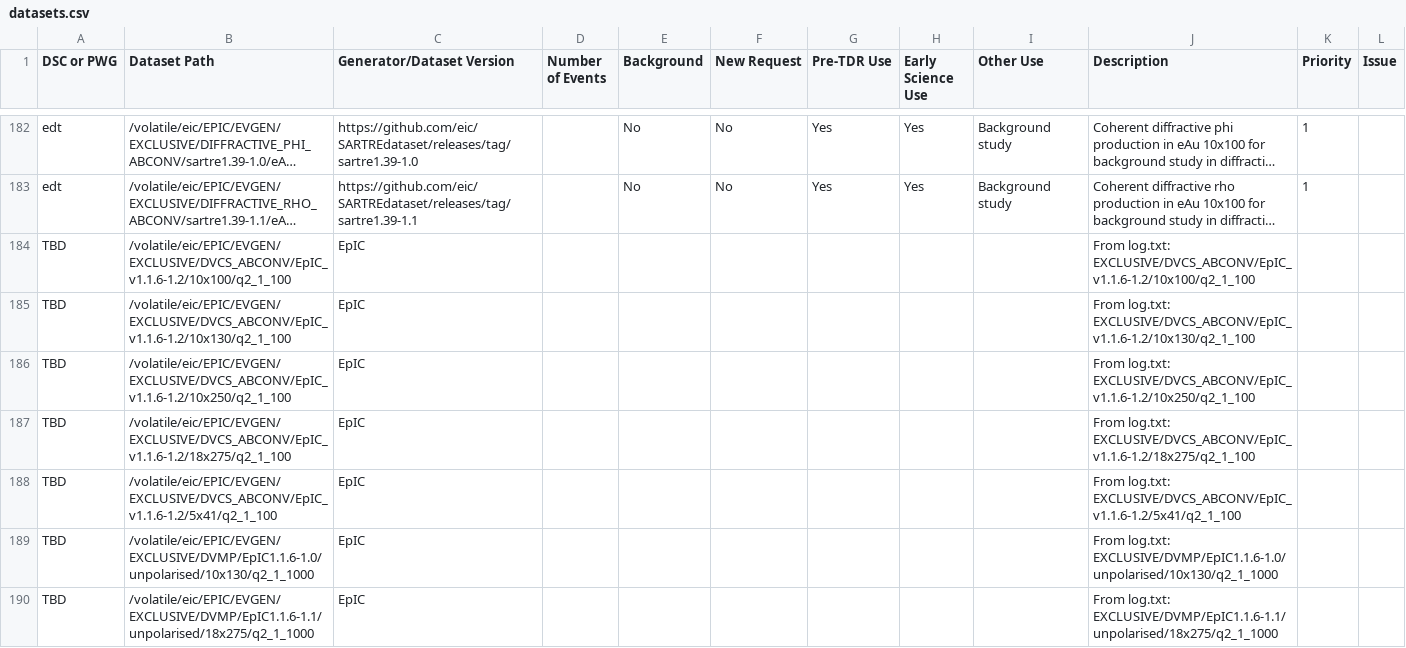
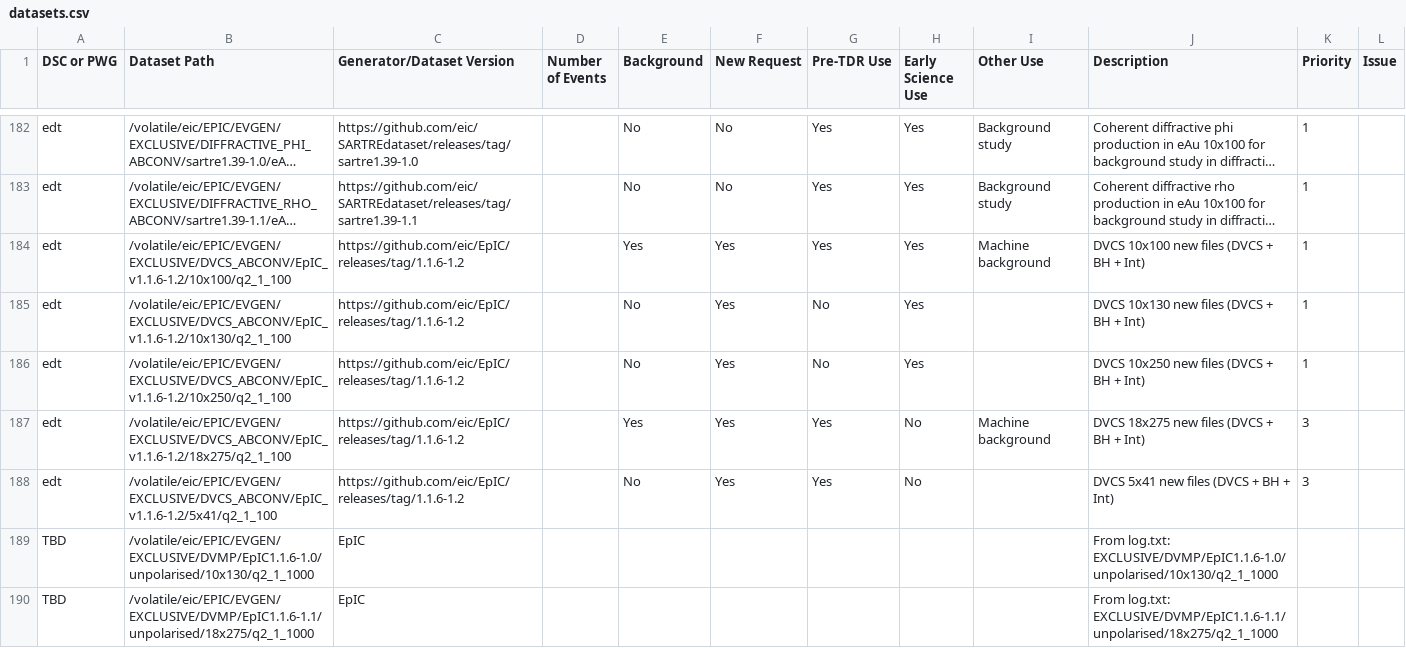
Before and after one commit to eic/epic-prod, a CSV file: docs/_data/datasets.csv, drawn as a sheet; only a part is shown, gaps mark what is left out; long unchanged cells end in …; removed rows and columns are numbered as before the commit, all else as after; the diff names each change by its address in the sheet, - before the commit and + after, or states it on an @@ line.

```diff
--- a/docs/_data/datasets.csv
+++ b/docs/_data/datasets.csv
-row 184: TBD | /volatile/eic/EPIC/EVGEN/EXCLUSIVE/DVCS_ABCONV/EpIC_v1.1.6-1.2/10x100/q2_1_100 | EpIC |  |  |  |  |  |  | From log.txt: EXCLUSIVE/DVCS_ABCONV/EpIC_v1.1.6-1.2/10x100/q2_1_100
-row 185: TBD | /volatile/eic/EPIC/EVGEN/EXCLUSIVE/DVCS_ABCONV/EpIC_v1.1.6-1.2/10x130/q2_1_100 | EpIC |  |  |  |  |  |  | From log.txt: EXCLUSIVE/DVCS_ABCONV/EpIC_v1.1.6-1.2/10x130/q2_1_100
-row 186: TBD | /volatile/eic/EPIC/EVGEN/EXCLUSIVE/DVCS_ABCONV/EpIC_v1.1.6-1.2/10x250/q2_1_100 | EpIC |  |  |  |  |  |  | From log.txt: EXCLUSIVE/DVCS_ABCONV/EpIC_v1.1.6-1.2/10x250/q2_1_100
-row 187: TBD | /volatile/eic/EPIC/EVGEN/EXCLUSIVE/DVCS_ABCONV/EpIC_v1.1.6-1.2/18x275/q2_1_100 | EpIC |  |  |  |  |  |  | From log.txt: EXCLUSIVE/DVCS_ABCONV/EpIC_v1.1.6-1.2/18x275/q2_1_100
-row 188: TBD | /volatile/eic/EPIC/EVGEN/EXCLUSIVE/DVCS_ABCONV/EpIC_v1.1.6-1.2/5x41/q2_1_100 | EpIC |  |  |  |  |  |  | From log.txt: EXCLUSIVE/DVCS_ABCONV/EpIC_v1.1.6-1.2/5x41/q2_1_100
+row 184: edt | /volatile/eic/EPIC/EVGEN/EXCLUSIVE/DVCS_ABCONV/EpIC_v1.1.6-1.2/10x100/q2_1_100 | https://github.com/eic/EpIC/releases/tag/1.1.6-1.2 |  | Yes | Yes | Yes | Yes | Machine background | DVCS 10x100 new files (DVCS + BH + Int) | 1
+row 185: edt | /volatile/eic/EPIC/EVGEN/EXCLUSIVE/DVCS_ABCONV/EpIC_v1.1.6-1.2/10x130/q2_1_100 | https://github.com/eic/EpIC/releases/tag/1.1.6-1.2 |  | No | Yes | No | Yes |  | DVCS 10x130 new files (DVCS + BH + Int) | 1
+row 186: edt | /volatile/eic/EPIC/EVGEN/EXCLUSIVE/DVCS_ABCONV/EpIC_v1.1.6-1.2/10x250/q2_1_100 | https://github.com/eic/EpIC/releases/tag/1.1.6-1.2 |  | No | Yes | No | Yes |  | DVCS 10x250 new files (DVCS + BH + Int) | 1
+row 187: edt | /volatile/eic/EPIC/EVGEN/EXCLUSIVE/DVCS_ABCONV/EpIC_v1.1.6-1.2/18x275/q2_1_100 | https://github.com/eic/EpIC/releases/tag/1.1.6-1.2 |  | Yes | Yes | Yes | No | Machine background | DVCS 18x275 new files (DVCS + BH + Int) | 3
+row 188: edt | /volatile/eic/EPIC/EVGEN/EXCLUSIVE/DVCS_ABCONV/EpIC_v1.1.6-1.2/5x41/q2_1_100 | https://github.com/eic/EpIC/releases/tag/1.1.6-1.2 |  | No | Yes | Yes | No |  | DVCS 5x41 new files (DVCS + BH + Int) | 3
```
